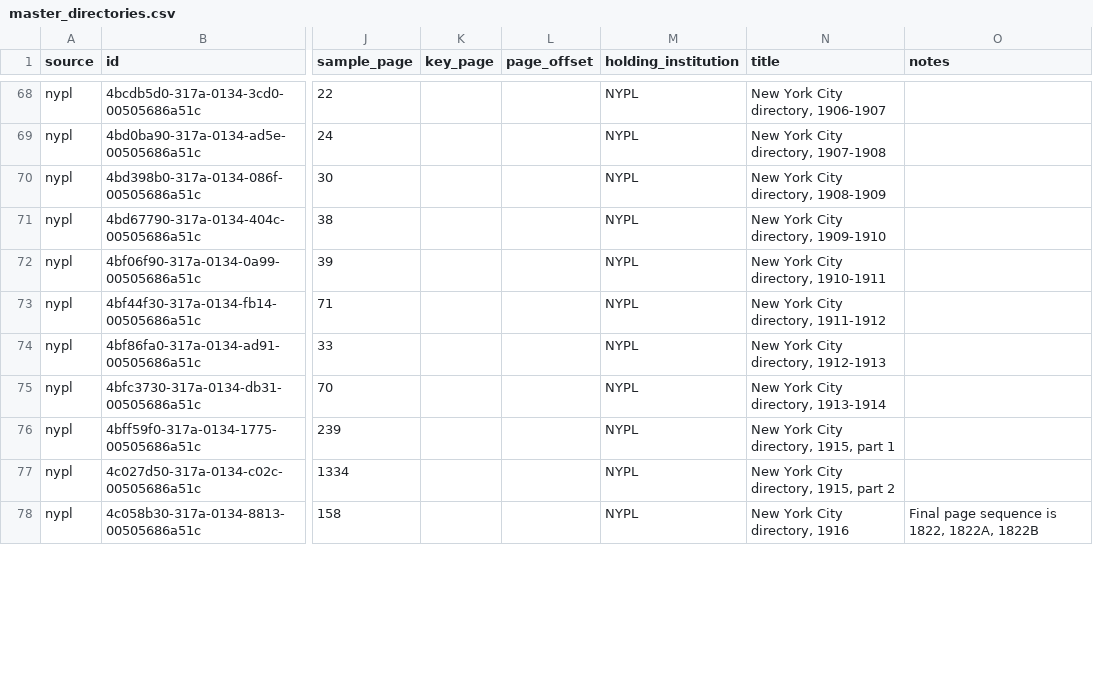
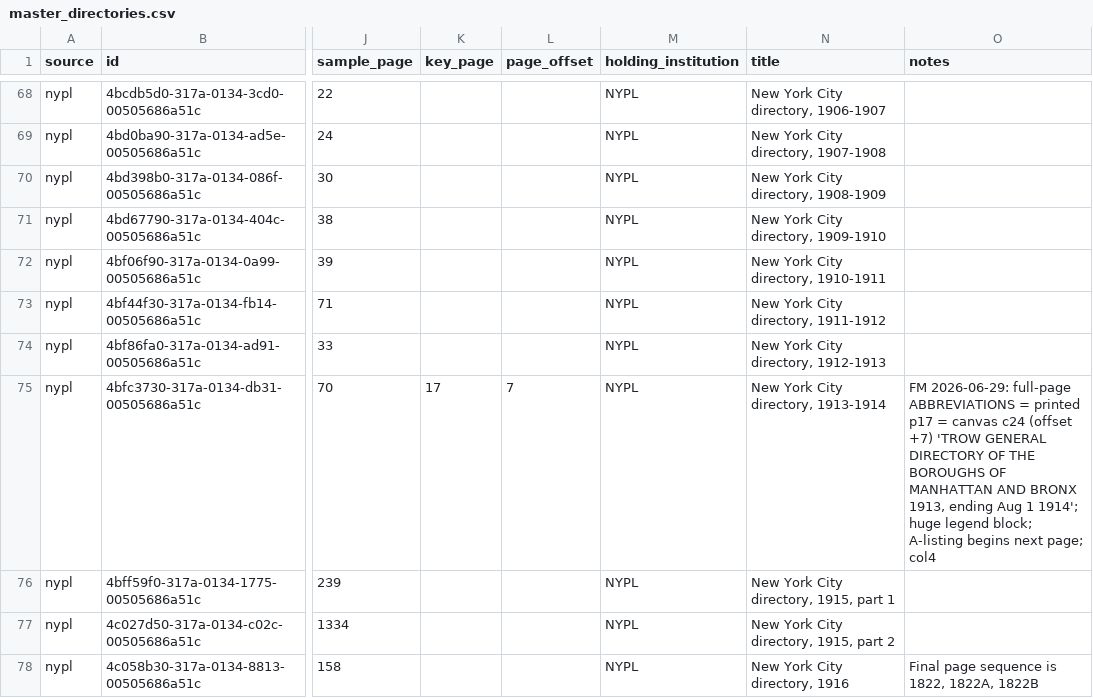
Before and after one commit to hadro/city-directory-extraction, a CSV file: data_prep/master_directories.csv, drawn as a sheet; only a part is shown, gaps mark what is left out; the diff covers the shown part only; the diff names each change by its address in the sheet, - before the commit and + after, or states it on an @@ line.

```diff
--- a/data_prep/master_directories.csv
+++ b/data_prep/master_directories.csv
-K75 (key_page): (empty)
+K75 (key_page): 17
-L75 (page_offset): (empty)
+L75 (page_offset): 7
-O75 (notes): (empty)
+O75 (notes): FM 2026-06-29: full-page ABBREVIATIONS = printed p17 = canvas c24 (offset +7) 'TROW GENERAL DIRECTORY OF THE BOROUGHS OF MANHATTAN AND BRONX 1913, ending Aug 1 1914'; huge legend block; A-listing begins next page; col4
```
Also changed, not shown: 38 edited cells elsewhere in this file, 6 other files.
